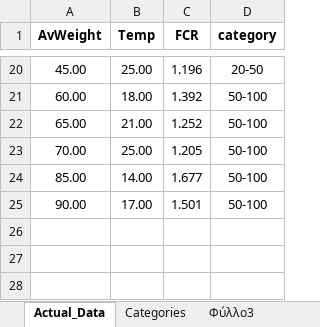
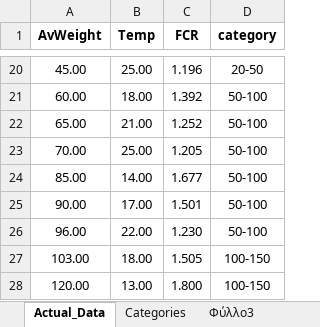
Before and after one commit to JohnZarifis/Project_FCR, an Excel workbook: FCR_Template.xlsx, sheet Actual_Data, drawn as a sheet; only a part is shown, gaps mark what is left out; values as stored, in another font and other column widths than the file's, no borders; the diff names each change by its address in the sheet, - before the commit and + after, or states it on an @@ line.

Commit message:
more data + categories from excel

```diff
--- a/FCR_Template.xlsx (sheet Actual_Data)
+++ b/FCR_Template.xlsx (sheet Actual_Data)
+row 26: 96.00 | 22.00 | 1.230 | 50-100
+row 27: 103.00 | 18.00 | 1.505 | 100-150
+row 28: 120.00 | 13.00 | 1.800 | 100-150
```
Also changed, not shown: sheet Categories, 1 other file.
